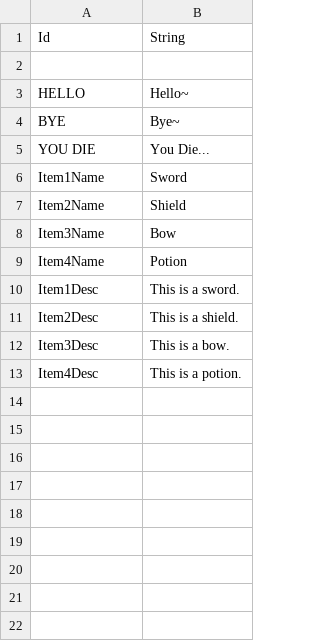
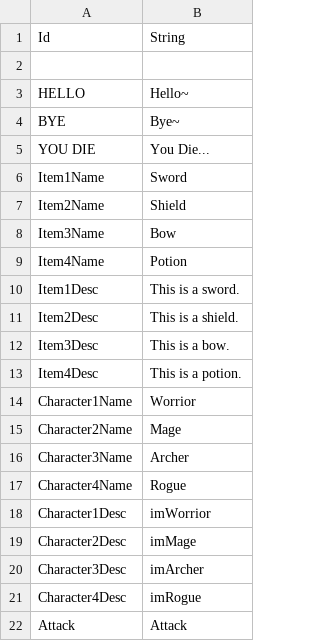
Before and after one commit to Devel-Rocket-ClassRoom/unity-file-ui-study-MINJUN17, a CSV file: Assets/Resources/DataTables/StringTableEn.csv, drawn as a sheet.

```diff
--- a/Assets/Resources/DataTables/StringTableEn.csv
+++ b/Assets/Resources/DataTables/StringTableEn.csv
@@ -13 +13,10 @@ Item3Desc,This is a bow.
 Item4Desc,This is a potion.
+Character1Name,Worrior
+Character2Name,Mage
+Character3Name,Archer
+Character4Name,Rogue
+Character1Desc,imWorrior
+Character2Desc,imMage
+Character3Desc,imArcher
+Character4Desc,imRogue
+Attack,Attack
```
Also changed, not shown: Assets/Resources/DataTables/StringTableJp.csv, Assets/Resources/DataTables/StringTableKr.csv, 22 other files.
